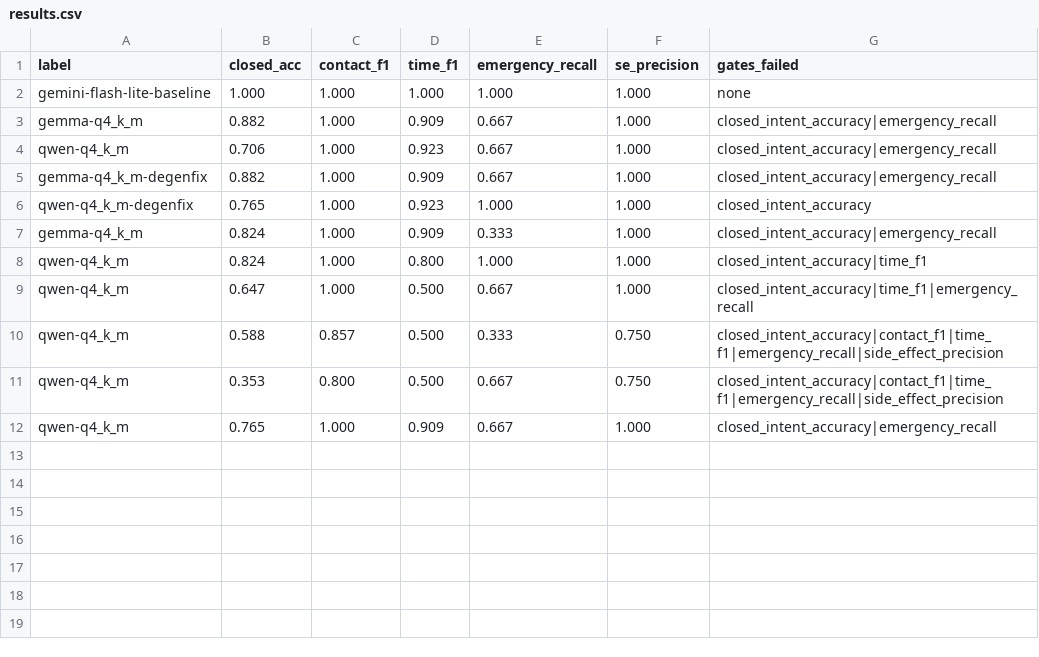
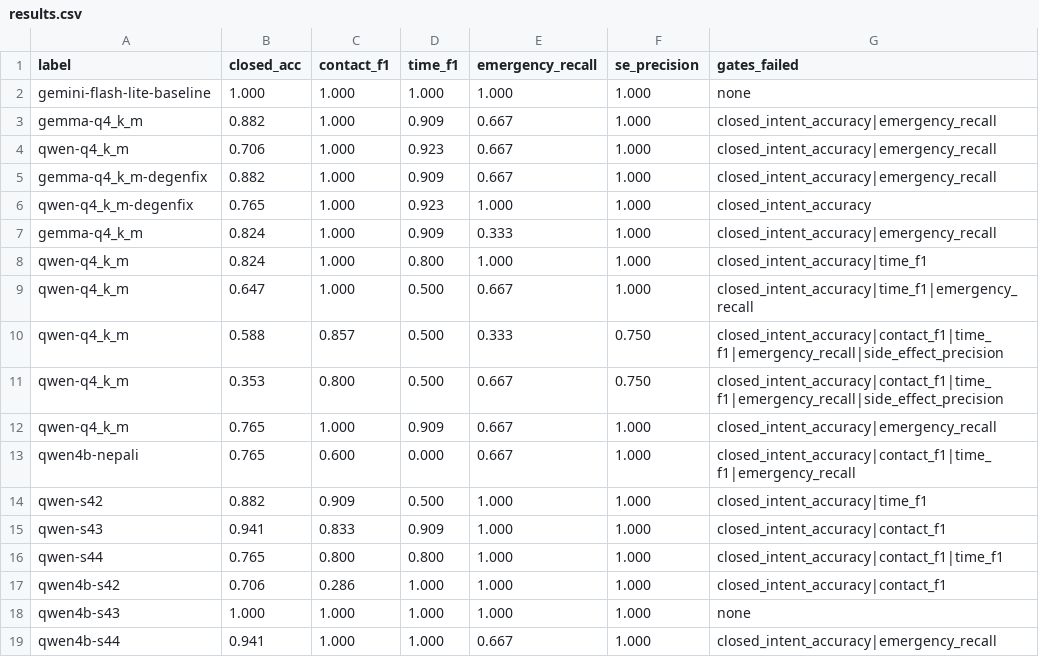
Before and after one commit to anjan-poudel/parent-assistant, a CSV file: tools/train-intent/eval/results.csv, drawn as a sheet; the diff names each change by its address in the sheet, - before the commit and + after, or states it on an @@ line.

```diff
--- a/tools/train-intent/eval/results.csv
+++ b/tools/train-intent/eval/results.csv
+row 13: qwen4b-nepali | 0.765 | 0.600 | 0.000 | 0.667 | 1.000 | closed_intent_accuracy|contact_f1|time_f1|emergency_recall
+row 14: qwen-s42 | 0.882 | 0.909 | 0.500 | 1.000 | 1.000 | closed_intent_accuracy|time_f1
+row 15: qwen-s43 | 0.941 | 0.833 | 0.909 | 1.000 | 1.000 | closed_intent_accuracy|contact_f1
+row 16: qwen-s44 | 0.765 | 0.800 | 0.800 | 1.000 | 1.000 | closed_intent_accuracy|contact_f1|time_f1
+row 17: qwen4b-s42 | 0.706 | 0.286 | 1.000 | 1.000 | 1.000 | closed_intent_accuracy|contact_f1
+row 18: qwen4b-s43 | 1.000 | 1.000 | 1.000 | 1.000 | 1.000 | none
+row 19: qwen4b-s44 | 0.941 | 1.000 | 1.000 | 0.667 | 1.000 | closed_intent_accuracy|emergency_recall
```
Also changed, not shown: tools/train-intent/eval/export_history.tsv, 4 other files.
